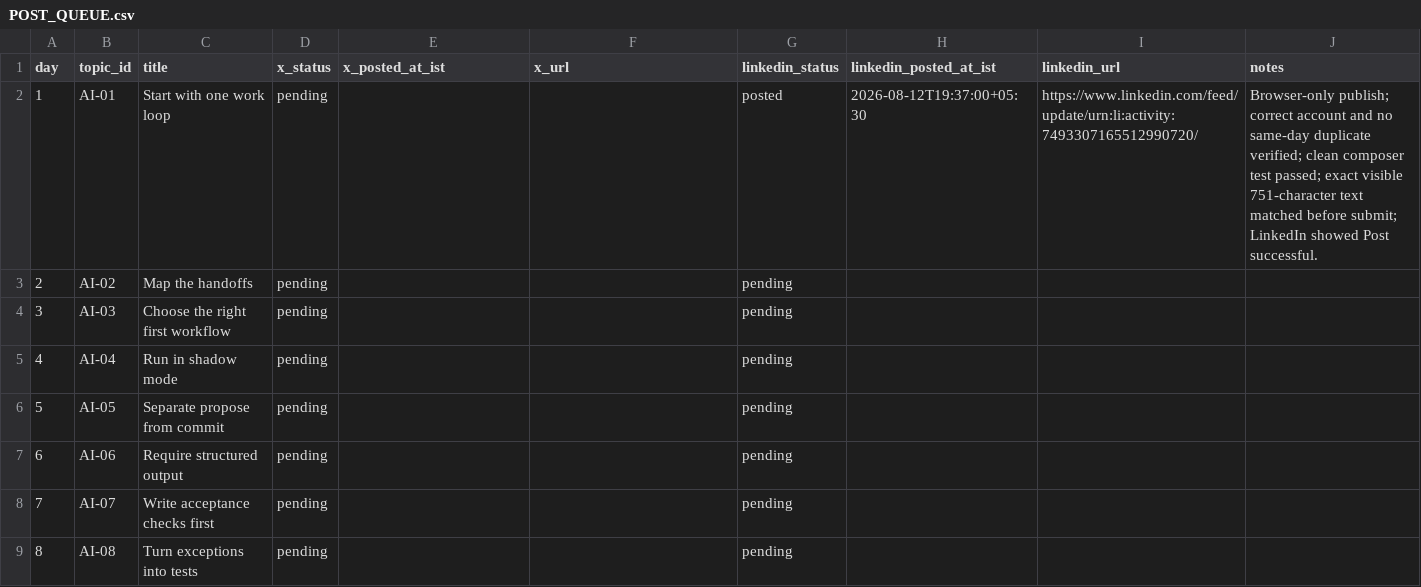
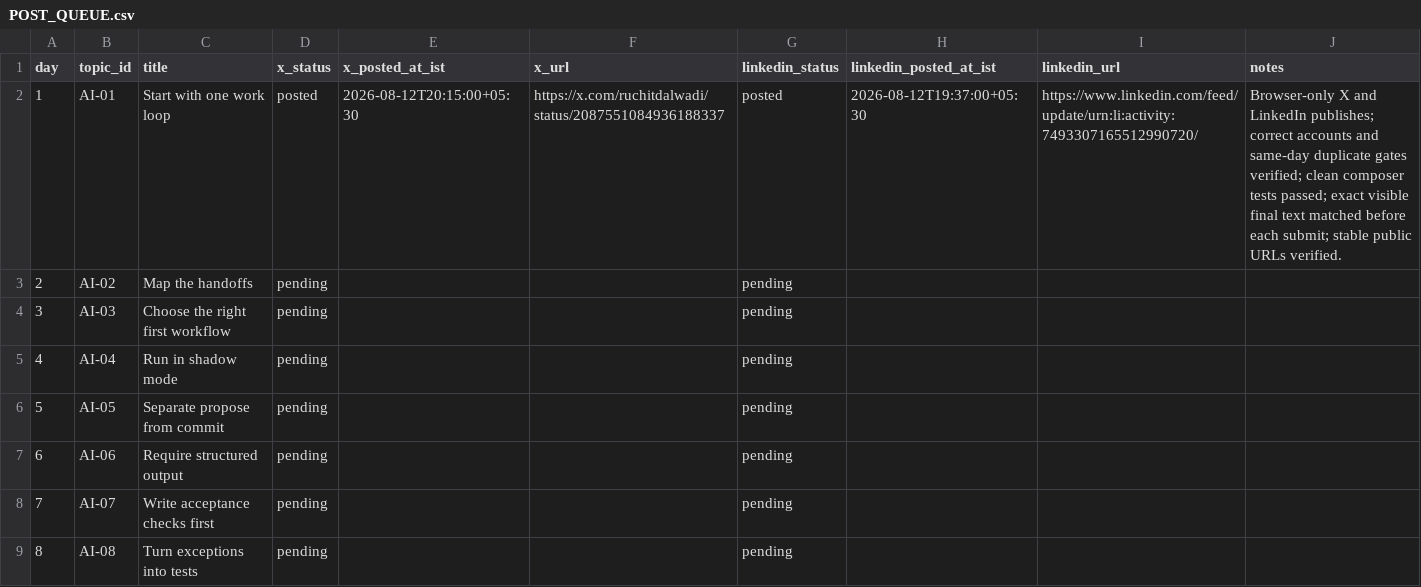
Before and after one commit to Ruchit1395/ruchitdalwadi-com, a CSV file: distribution/ai-native-team-work/POST_QUEUE.csv, drawn as a sheet; only a part is shown.

```diff
--- a/distribution/ai-native-team-work/POST_QUEUE.csv
+++ b/distribution/ai-native-team-work/POST_QUEUE.csv
@@ -1,3 +1,3 @@
 day,topic_id,title,x_status,x_posted_at_ist,x_url,linkedin_status,linkedin_posted_at_ist,linkedin_url,notes
-1,AI-01,Start with one work loop,pending,,,posted,2026-08-12T19:37:00+05:30,https://www.linkedin.com/feed/update/urn:li:activity:7493307165512990720/,Browser-only publish; correct account and no same-day duplicate verified; clean composer test passed; exact visible 751-character text matched before submit; LinkedIn showed Post successful.
+1,AI-01,Start with one work loop,posted,2026-08-12T20:15:00+05:30,https://x.com/ruchitdalwadi/status/2087551084936188337,posted,2026-08-12T19:37:00+05:30,https://www.linkedin.com/feed/update/urn:li:activity:7493307165512990720/,Browser-only X and LinkedIn publishes; correct accounts and same-day duplicate gates verified; clean composer tests passed; exact visible final text matched before each submit; stable public URLs verified.
 2,AI-02,Map the handoffs,pending,,,pending,,,
```
Also changed, not shown: distribution/first-ten-customers-for-a-b2b-ai-startup/tracker.csv, 3 other files.
